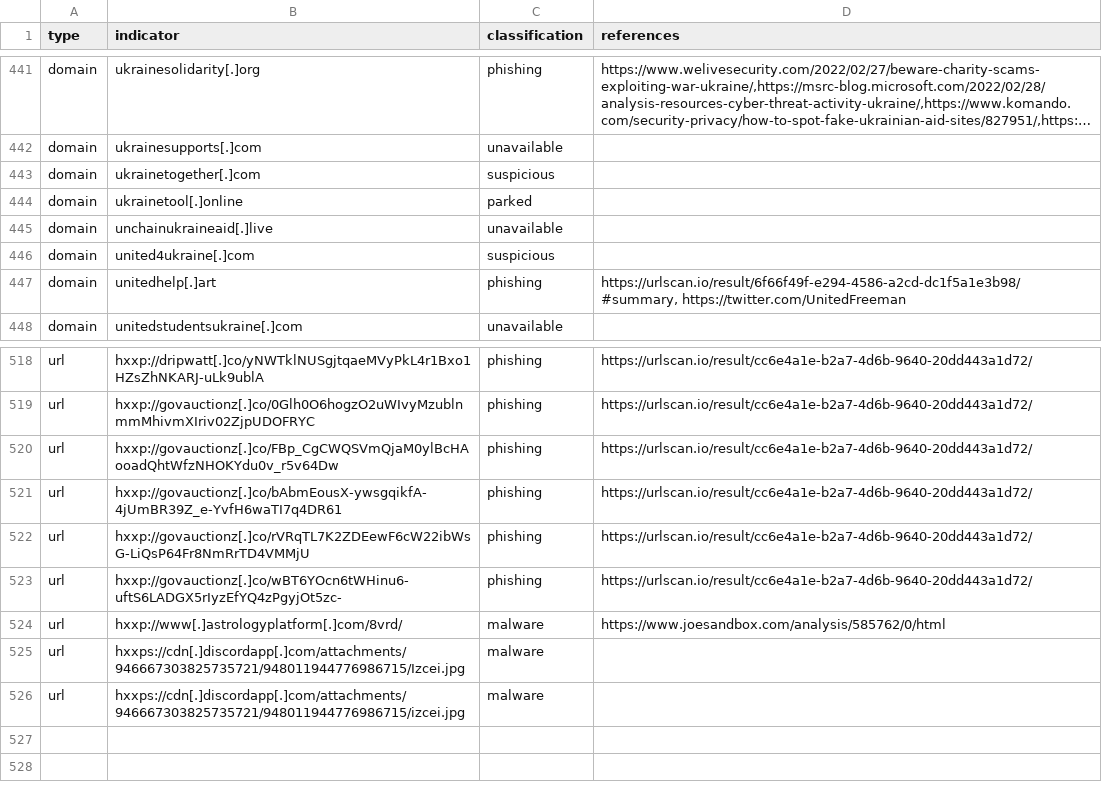
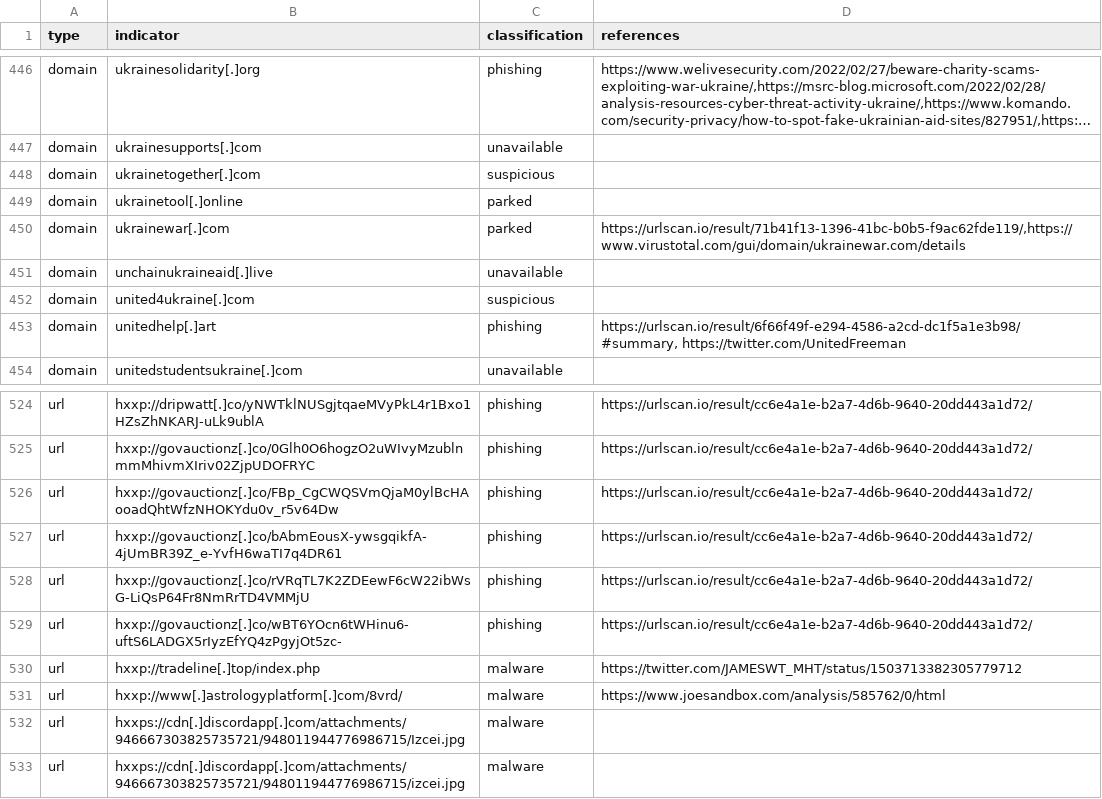
Before and after one commit to infobloxopen/threat-intelligence, a CSV file: ukraine/ukraine_russia_malicous_suspicious_iocs.csv, drawn as a sheet; only a part is shown, gaps mark what is left out; long unchanged cells end in …; the diff covers the shown part only.

Commit message:
Updating Russia-Ukraine conflict IOCs, 2022-03-16 16:17:15

```diff
--- a/ukraine/ukraine_russia_malicous_suspicious_iocs.csv
+++ b/ukraine/ukraine_russia_malicous_suspicious_iocs.csv
@@ -444,2 +449,3 @@
 "domain","ukrainetool[.]online","parked",""
+"domain","ukrainewar[.]com","parked","https://urlscan.io/result/71b41f13-1396-41bc-b0b5-f9ac62fde119/,https://www.virustotal.com/gui/domain/ukrainewar.com/details"
 "domain","unchainukraineaid[.]live","unavailable",""
@@ -523,2 +529,3 @@
 "url","hxxp://govauctionz[.]co/wBT6YOcn6tWHinu6-uftS6LADGX5rIyzEfYQ4zPgyjOt5zc-","phishing","https://urlscan.io/result/cc6e4a1e-b2a7-4d6b-9640-20dd443a1d72/"
+"url","hxxp://tradeline[.]top/index.php","malware","https://twitter.com/JAMESWT_MHT/status/1503713382305779712"
 "url","hxxp://www[.]astrologyplatform[.]com/8vrd/","malware","https://www.joesandbox.com/analysis/585762/0/html"
```
Also changed, not shown: 5 added rows elsewhere in this file, ukraine/ukraine_russia_legitimate_iocs.csv.
